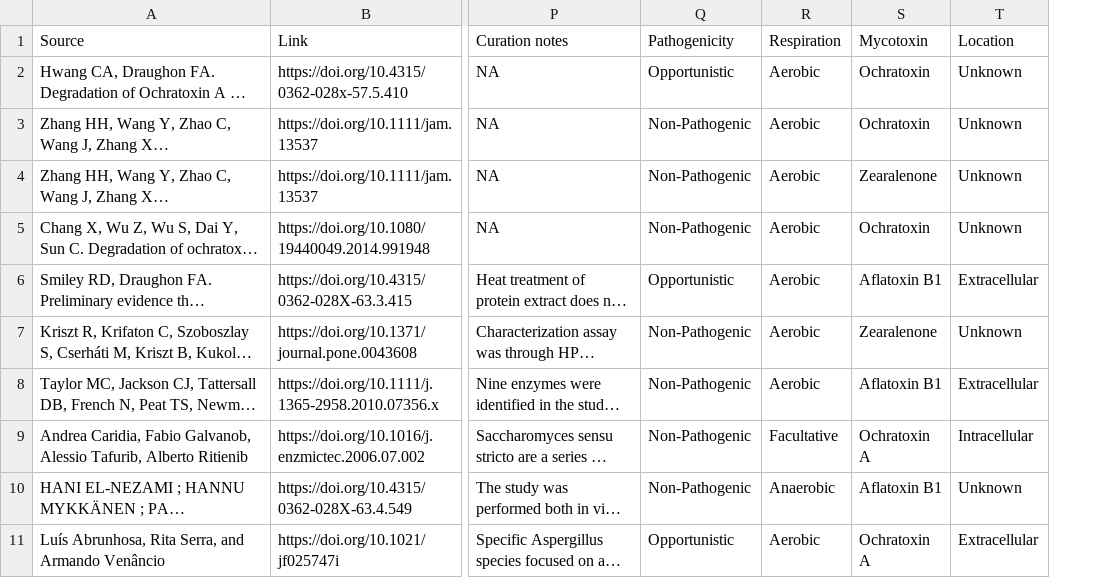
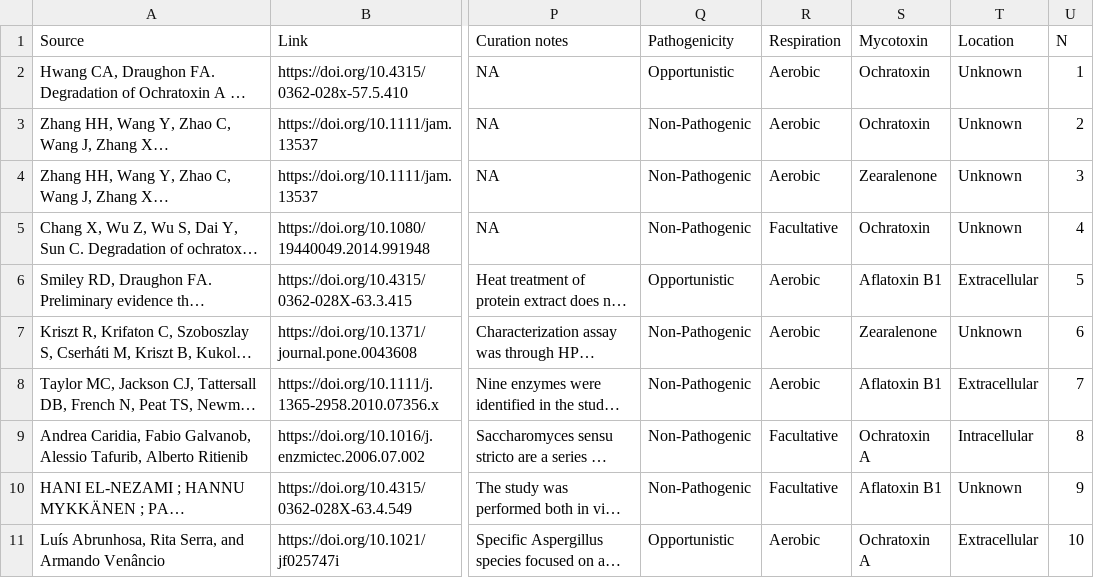
Before and after one commit to sophiabevans/mycotoxin-database, a TSV file: data/mycotoxin_removal.tsv, drawn as a sheet; only a part is shown, gaps mark what is left out; long unchanged cells end in …; the diff covers the shown part only; the diff names each change by its address in the sheet, - before the commit and + after, or states it on an @@ line.

```diff
--- a/data/mycotoxin_removal.tsv
+++ b/data/mycotoxin_removal.tsv
+column U (N), rows 2-11: 1 | 2 | 3 | 4 | 5 | 6 | 7 | 8 | 9 | 10
-R5 (Respiration): Aerobic
+R5 (Respiration): Facultative
-R10 (Respiration): Anaerobic
+R10 (Respiration): Facultative
```
Also changed, not shown: 1 added row and 26 edited cells elsewhere in this file, data/curation.tsv, data/literature.tsv, 4 other files.
